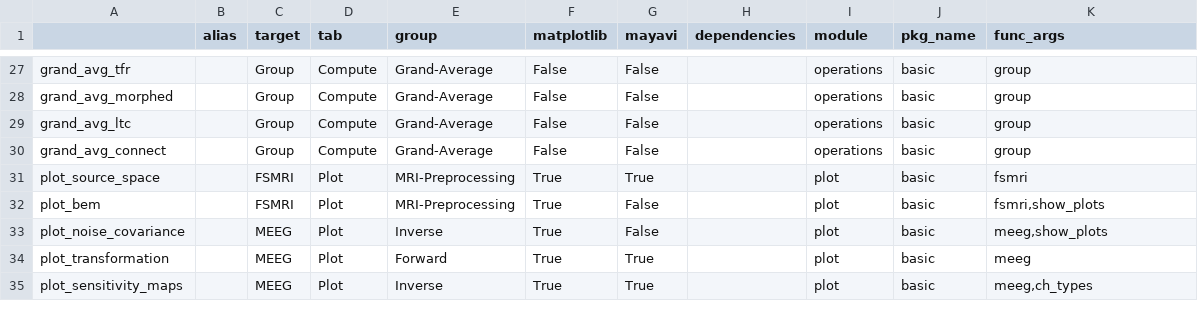
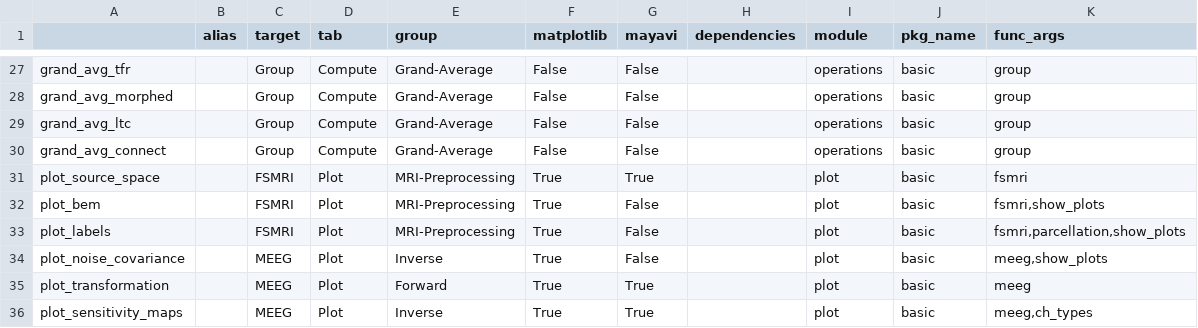
Before and after one commit to marsipu/mne-pipeline-hd, a CSV file: mne_pipeline_hd/pipeline_resources/functions.csv, drawn as a sheet; only a part is shown, gaps mark what is left out; the diff names each change by its address in the sheet, - before the commit and + after, or states it on an @@ line.

```diff
--- a/mne_pipeline_hd/pipeline_resources/functions.csv
+++ b/mne_pipeline_hd/pipeline_resources/functions.csv
+row 33: plot_labels |  | FSMRI | Plot | MRI-Preprocessing | True | False |  | plot | basic | fsmri,parcellation,show_plots
```
Also changed, not shown: mne_pipeline_hd/pipeline_resources/parameters.csv, 5 other files.
